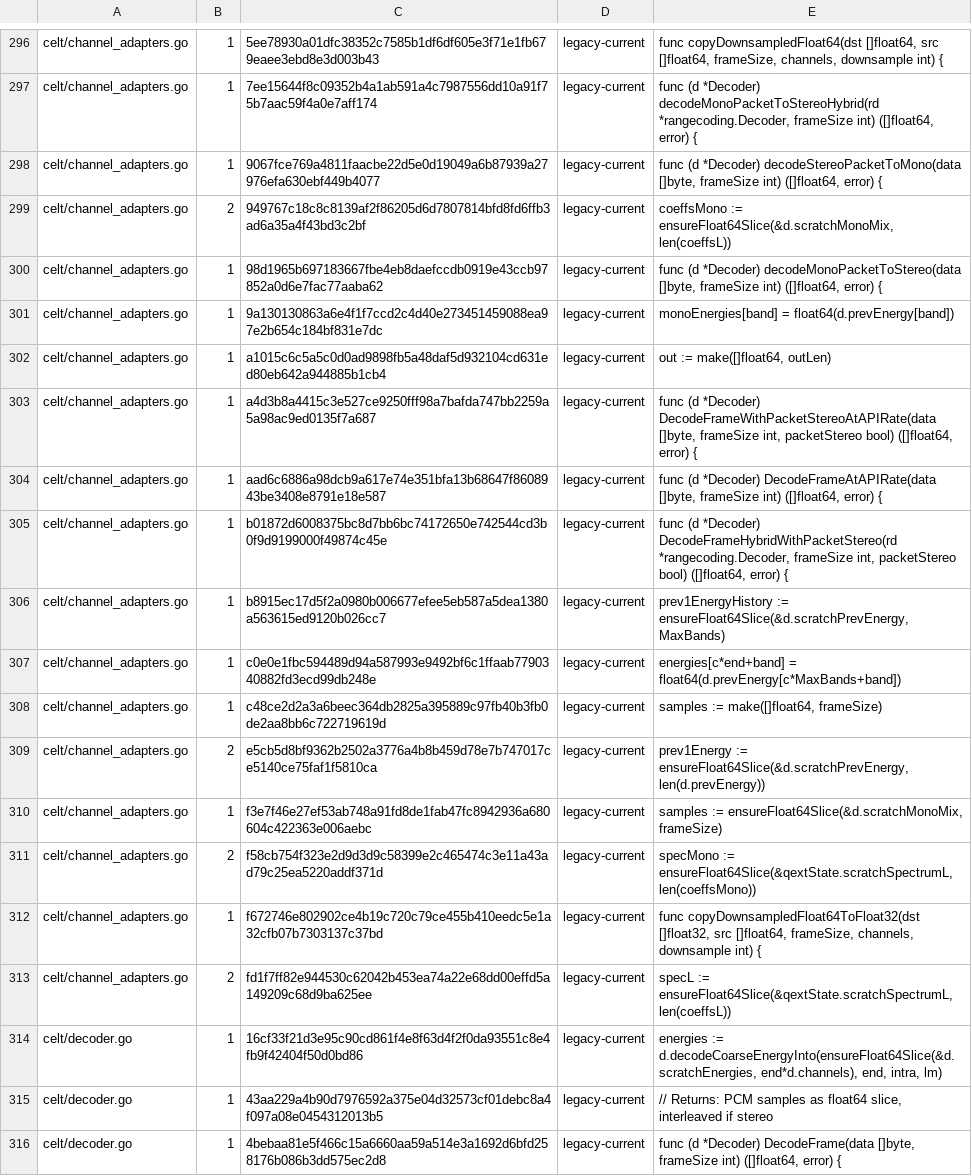
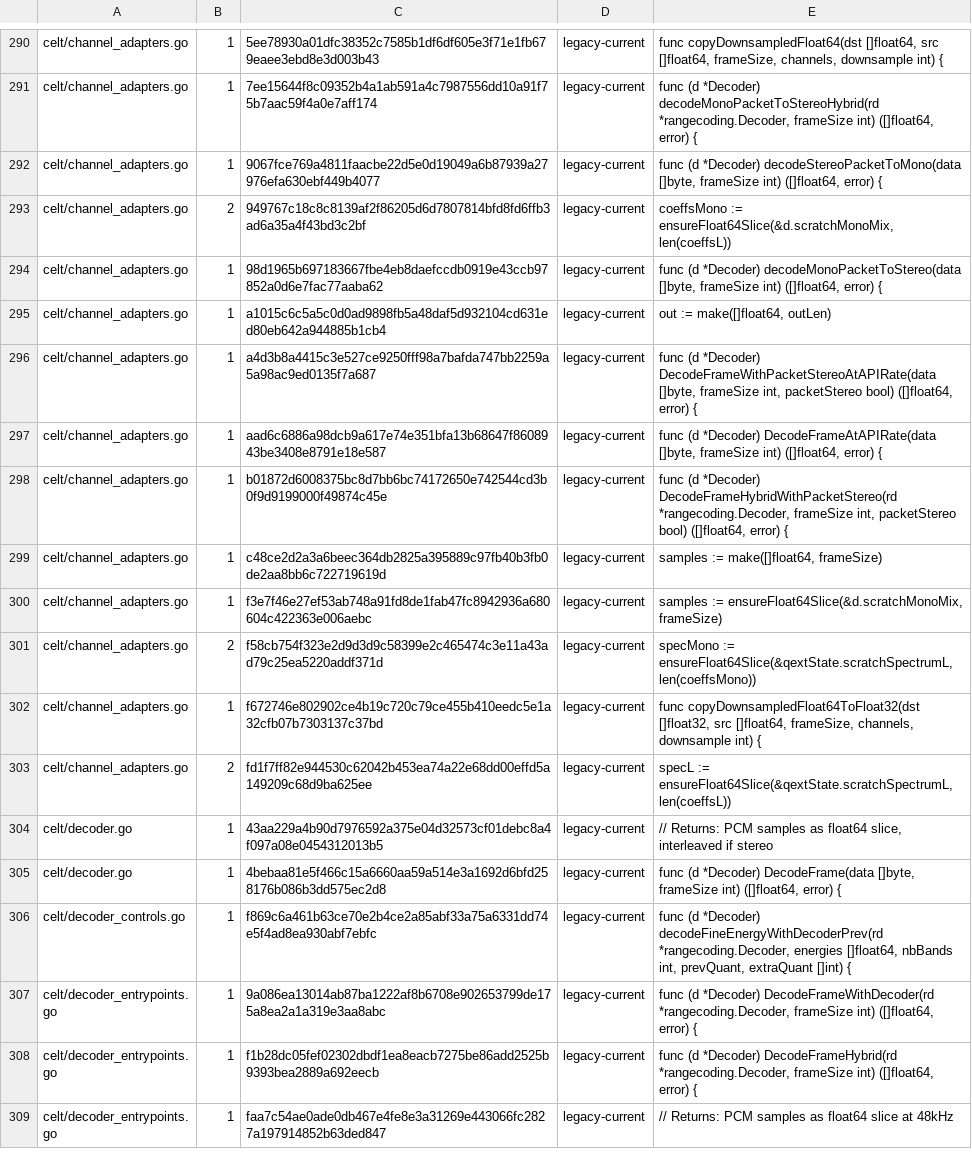
Before and after one commit to thesyncim/gopus, a TSV file: tools/type_parity_allowlist.tsv, drawn as a sheet; only a part is shown, gaps mark what is left out; the shorter side is filled out with more unchanged rows; the diff covers the shown part only.

Commit message:
Keep decoder energy scratch float-width

```diff
--- a/tools/type_parity_allowlist.tsv
+++ b/tools/type_parity_allowlist.tsv
@@ -300,3 +294,2 @@ celt/channel_adapters.go	2	949767c18c8c8139af2f86205d6d7807814bfd8fd6ffb3ad6a35a
 celt/channel_adapters.go	1	98d1965b697183667fbe4eb8daefccdb0919e43ccb97852a0d6e7fac77aaba62	legacy-current	func (d *Decoder) decodeMonoPacketToStereo(data []byte, frameSize int) ([]float64, error) {
-celt/channel_adapters.go	1	9a130130863a6e4f1f7ccd2c4d40e273451459088ea97e2b654c184bf831e7dc	legacy-current	monoEnergies[band] = float64(d.prevEnergy[band])
 celt/channel_adapters.go	1	a1015c6c5a5c0d0ad9898fb5a48daf5d932104cd631ed80eb642a944885b1cb4	legacy-current	out := make([]float64, outLen)
@@ -305,6 +298,3 @@ celt/channel_adapters.go	1	aad6c6886a98dcb9a617e74e351bfa13b68647f8608943be3408e
 celt/channel_adapters.go	1	b01872d6008375bc8d7bb6bc74172650e742544cd3b0f9d9199000f49874c45e	legacy-current	func (d *Decoder) DecodeFrameHybridWithPacketStereo(rd *rangecoding.Decoder, frameSize int, packetStereo bool) ([]float64, error) {
-celt/channel_adapters.go	1	b8915ec17d5f2a0980b006677efee5eb587a5dea1380a563615ed9120b026cc7	legacy-current	prev1EnergyHistory := ensureFloat64Slice(&d.scratchPrevEnergy, MaxBands)
-celt/channel_adapters.go	1	c0e0e1fbc594489d94a587993e9492bf6c1ffaab7790340882fd3ecd99db248e	legacy-current	energies[c*end+band] = float64(d.prevEnergy[c*MaxBands+band])
 celt/channel_adapters.go	1	c48ce2d2a3a6beec364db2825a395889c97fb40b3fb0de2aa8bb6c722719619d	legacy-current	samples := make([]float64, frameSize)
-celt/channel_adapters.go	2	e5cb5d8bf9362b2502a3776a4b8b459d78e7b747017ce5140ce75faf1f5810ca	legacy-current	prev1Energy := ensureFloat64Slice(&d.scratchPrevEnergy, len(d.prevEnergy))
 celt/channel_adapters.go	1	f3e7f46e27ef53ab748a91fd8de1fab47fc8942936a680604c422363e006aebc	legacy-current	samples := ensureFloat64Slice(&d.scratchMonoMix, frameSize)
@@ -313,3 +303,2 @@ celt/channel_adapters.go	1	f672746e802902ce4b19c720c79ce455b410eedc5e1a32cfb07b7
 celt/channel_adapters.go	2	fd1f7ff82e944530c62042b453ea74a22e68dd00effd5a149209c68d9ba625ee	legacy-current	specL := ensureFloat64Slice(&qextState.scratchSpectrumL, len(coeffsL))
-celt/decoder.go	1	16cf33f21d3e95c90cd861f4e8f63d4f2f0da93551c8e4fb9f42404f50d0bd86	legacy-current	energies := d.decodeCoarseEnergyInto(ensureFloat64Slice(&d.scratchEnergies, end*d.channels), end, intra, lm)
 celt/decoder.go	1	43aa229a4b90d7976592a375e04d32573cf01debc8a4f097a08e0454312013b5	legacy-current	// Returns: PCM samples as float64 slice, interleaved if stereo
```
Also changed, not shown: 2 added rows, 19 removed rows and 5 edited cells elsewhere in this file, 15 other files.
